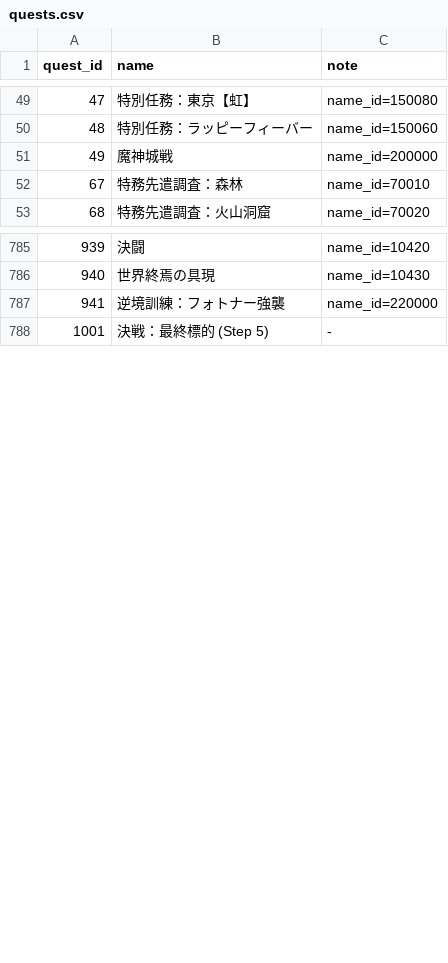
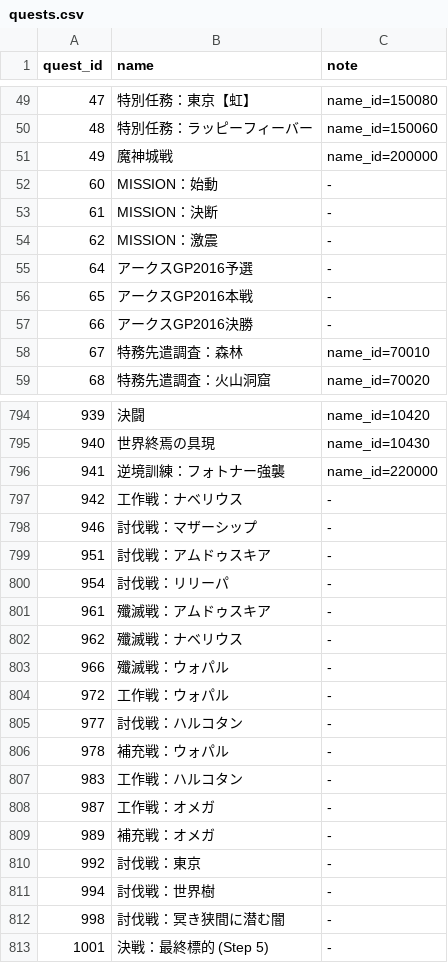
Before and after one commit to m1daz0141/LazyParse-Data, a CSV file: quests.csv, drawn as a sheet; only a part is shown, gaps mark what is left out; the diff covers the shown part only.

```diff
--- a/quests.csv
+++ b/quests.csv
@@ -51,2 +51,8 @@
 49,魔神城戦,name_id=200000
+60,MISSION：始動,-
+61,MISSION：決断,-
+62,MISSION：激震,-
+64,アークスGP2016予選,-
+65,アークスGP2016本戦,-
+66,アークスGP2016決勝,-
 67,特務先遣調査：森林,name_id=70010
@@ -787,2 +796,18 @@
 941,逆境訓練：フォトナー強襲,name_id=220000
+942,工作戦：ナベリウス,-
+946,討伐戦：マザーシップ,-
+951,討伐戦：アムドゥスキア,-
+954,討伐戦：リリーパ,-
+961,殲滅戦：アムドゥスキア,-
+962,殲滅戦：ナベリウス,-
+966,殲滅戦：ウォパル,-
+972,工作戦：ウォパル,-
+977,討伐戦：ハルコタン,-
+978,補充戦：ウォパル,-
+983,工作戦：ハルコタン,-
+987,工作戦：オメガ,-
+989,補充戦：オメガ,-
+992,討伐戦：東京,-
+994,討伐戦：世界樹,-
+998,討伐戦：冥き狭間に潜む闇,-
 1001,決戦：最終標的 (Step 5),-
```
Also changed, not shown: 7 added rows elsewhere in this file, skills.csv, 3 other files.
